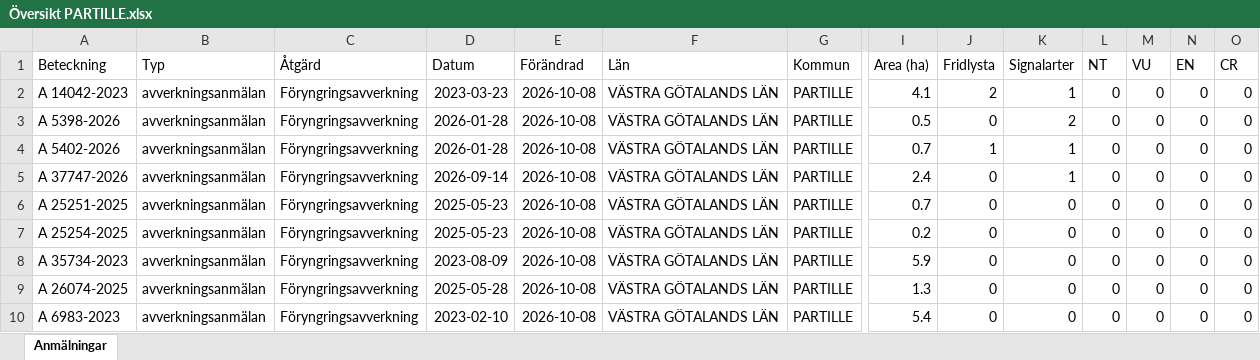
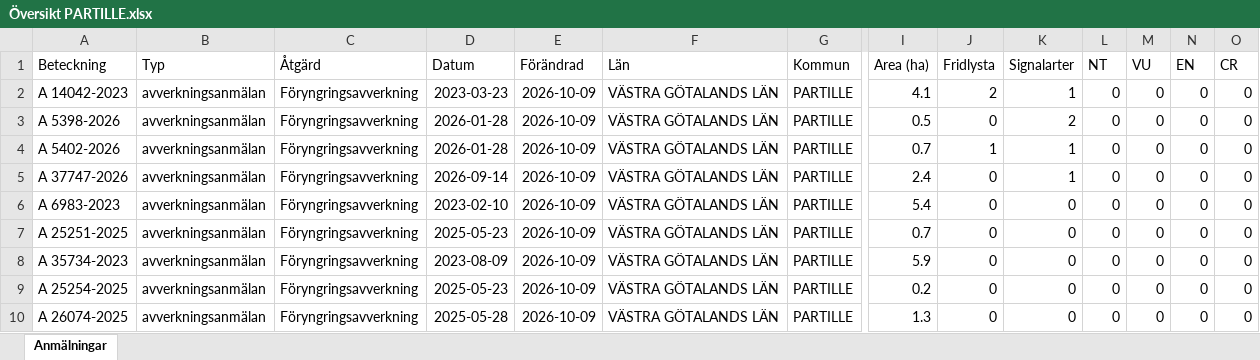
Before and after one commit to klasma/Logging_1402, an Excel workbook: Översikt PARTILLE.xlsx, sheet Anmälningar, drawn as a sheet; only a part is shown, gaps mark what is left out; values as stored, in another font and other column widths than the file's, no borders; removed rows and columns are numbered as before the commit, all else as after; rows hold the shown columns only; the diff names each change by its address in the sheet, - before the commit and + after, or states it on an @@ line.

```diff
--- a/Översikt PARTILLE.xlsx (sheet Anmälningar)
+++ b/Översikt PARTILLE.xlsx (sheet Anmälningar)
-E2:E5 (Förändrad): 2026-10-08
+E2:E5 (Förändrad): 2026-10-09
+row 6: A 6983-2023 | avverkningsanmälan | Föryngringsavverkning | 2023-02-10 | 2026-10-09 | VÄSTRA GÖTALANDS LÄN | PARTILLE | 5.4 | 0 | 0 | 0 | 0 | 0 | 0
-E7 (Förändrad): 2026-10-08
+E7 (Förändrad): 2026-10-09
+row 8: A 35734-2023 | avverkningsanmälan | Föryngringsavverkning | 2023-08-09 | 2026-10-09 | VÄSTRA GÖTALANDS LÄN | PARTILLE | 5.9 | 0 | 0 | 0 | 0 | 0 | 0
-E9 (Förändrad): 2026-10-08
+E9 (Förändrad): 2026-10-09
-row 8: A 35734-2023 | avverkningsanmälan | Föryngringsavverkning | 2023-08-09 | 2026-10-08 | VÄSTRA GÖTALANDS LÄN | PARTILLE | 5.9 | 0 | 0 | 0 | 0 | 0 | 0
-E10 (Förändrad): 2026-10-08
+E10 (Förändrad): 2026-10-09
-row 10: A 6983-2023 | avverkningsanmälan | Föryngringsavverkning | 2023-02-10 | 2026-10-08 | VÄSTRA GÖTALANDS LÄN | PARTILLE | 5.4 | 0 | 0 | 0 | 0 | 0 | 0
```
Also changed, not shown: artfynd/A 14042-2023 artfynd.xlsx, artfynd/A 37747-2026 artfynd.xlsx, 19 other files.
